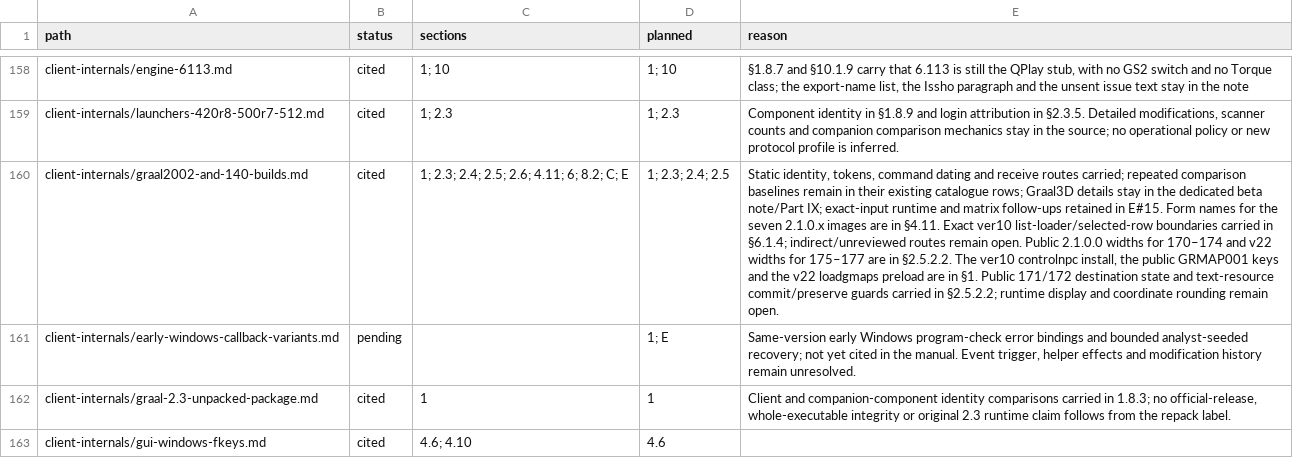
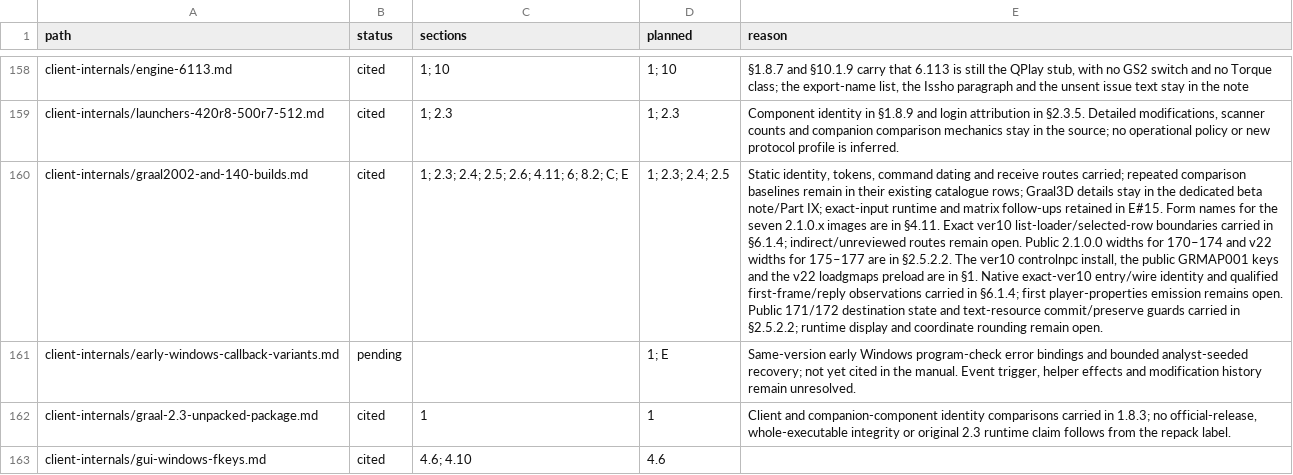
Before and after one commit to squirelworks/Graal_analysis, a TSV file: manual/sources.tsv, drawn as a sheet; only a part is shown, gaps mark what is left out; the diff names each change by its address in the sheet, - before the commit and + after, or states it on an @@ line.

Commit message:
Record exact ver10 native wire identity and bounded entry result (#531)
Upgrade only the observed ver10 game-login token association to wire evidence. Preserve mixed supporting data, scheduled reply timing, bounded negative observations and unresolved first player-properties emission.

```diff
--- a/manual/sources.tsv
+++ b/manual/sources.tsv
-E160 (reason): …in §1. Public 171/172…
+E160 (reason): …in §1. Native exact-ver10 entry/wire identity and qualified first-frame/reply observations carried in §6.1.4; first player-properties emission remains open. Public 171/172…
```
Also changed, not shown: docs/evidence-index.tsv, 9 other files.
